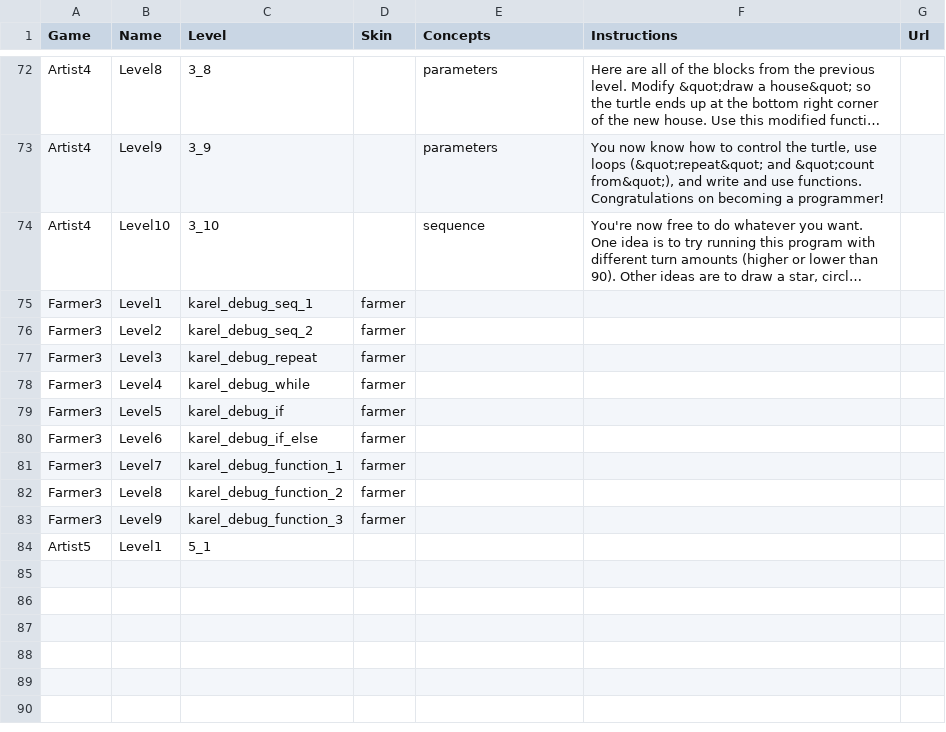
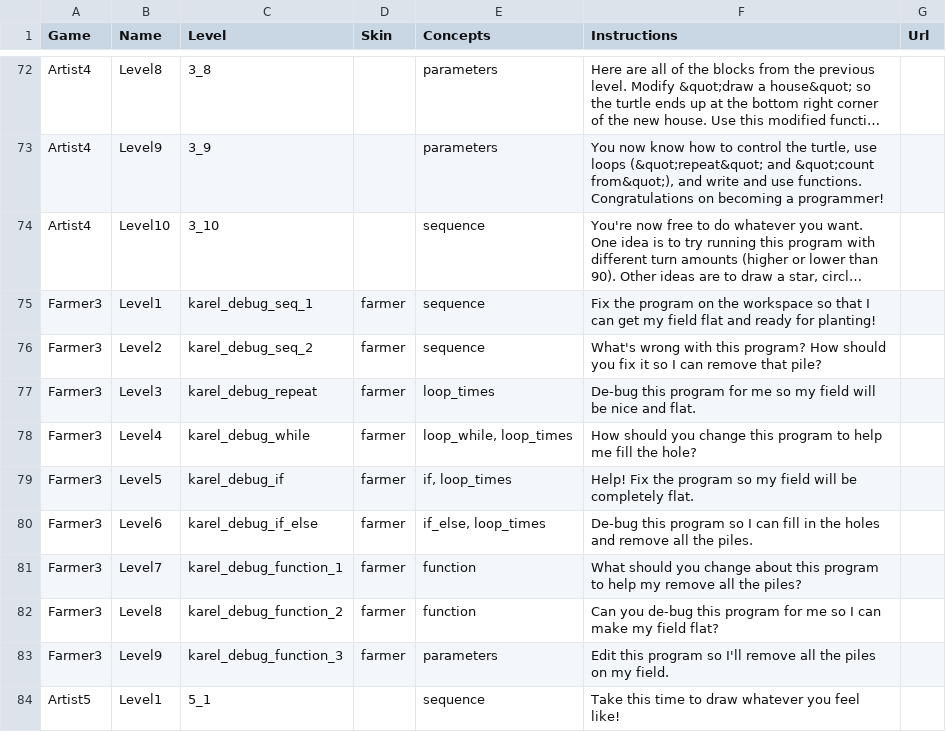
Before and after one commit to tobyk100/dashboard, a CSV file: config/script.csv, drawn as a sheet; only a part is shown, gaps mark what is left out; long unchanged cells end in …; the diff names each change by its address in the sheet, - before the commit and + after, or states it on an @@ line.

Commit message:
Update to latest instructions

```diff
--- a/config/script.csv
+++ b/config/script.csv
-E75:E76 (Concepts): (empty)
+E75:E76 (Concepts): sequence
-F75 (Instructions): (empty)
+F75 (Instructions): Fix the program on the workspace so that I can get my field flat and ready for planting!
-F76 (Instructions): (empty)
+F76 (Instructions): What's wrong with this program? How should you fix it so I can remove that pile?
-E77 (Concepts): (empty)
+E77 (Concepts): loop_times
-F77 (Instructions): (empty)
+F77 (Instructions): De-bug this program for me so my field will be nice and flat.
-E78 (Concepts): (empty)
+E78 (Concepts): loop_while, loop_times
-F78 (Instructions): (empty)
+F78 (Instructions): How should you change this program to help me fill the hole?
-E79 (Concepts): (empty)
+E79 (Concepts): if, loop_times
-F79 (Instructions): (empty)
+F79 (Instructions): Help! Fix the program so my field will be completely flat.
-E80 (Concepts): (empty)
+E80 (Concepts): if_else, loop_times
-F80 (Instructions): (empty)
+F80 (Instructions): De-bug this program so I can fill in the holes and remove all the piles.
-E81:E82 (Concepts): (empty)
+E81:E82 (Concepts): function
-F81 (Instructions): (empty)
+F81 (Instructions): What should you change about this program to help my remove all the piles?
-F82 (Instructions): (empty)
+F82 (Instructions): Can you de-bug this program for me so I can make my field flat?
-E83 (Concepts): (empty)
+E83 (Concepts): parameters
-F83 (Instructions): (empty)
+F83 (Instructions): Edit this program so I'll remove all the piles on my field.
-E84 (Concepts): (empty)
+E84 (Concepts): sequence
-F84 (Instructions): (empty)
+F84 (Instructions): Take this time to draw whatever you feel like!
```
Also changed, not shown: config/hoc_script.csv.
